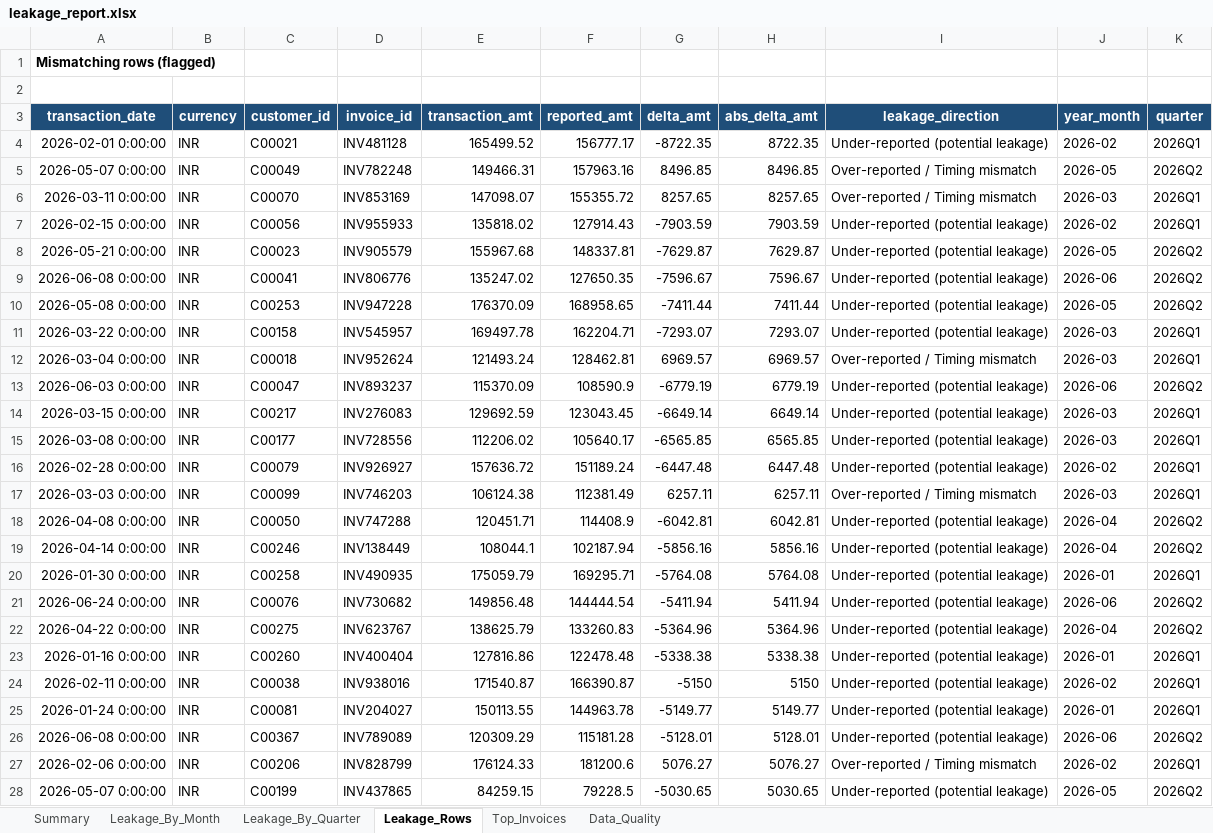
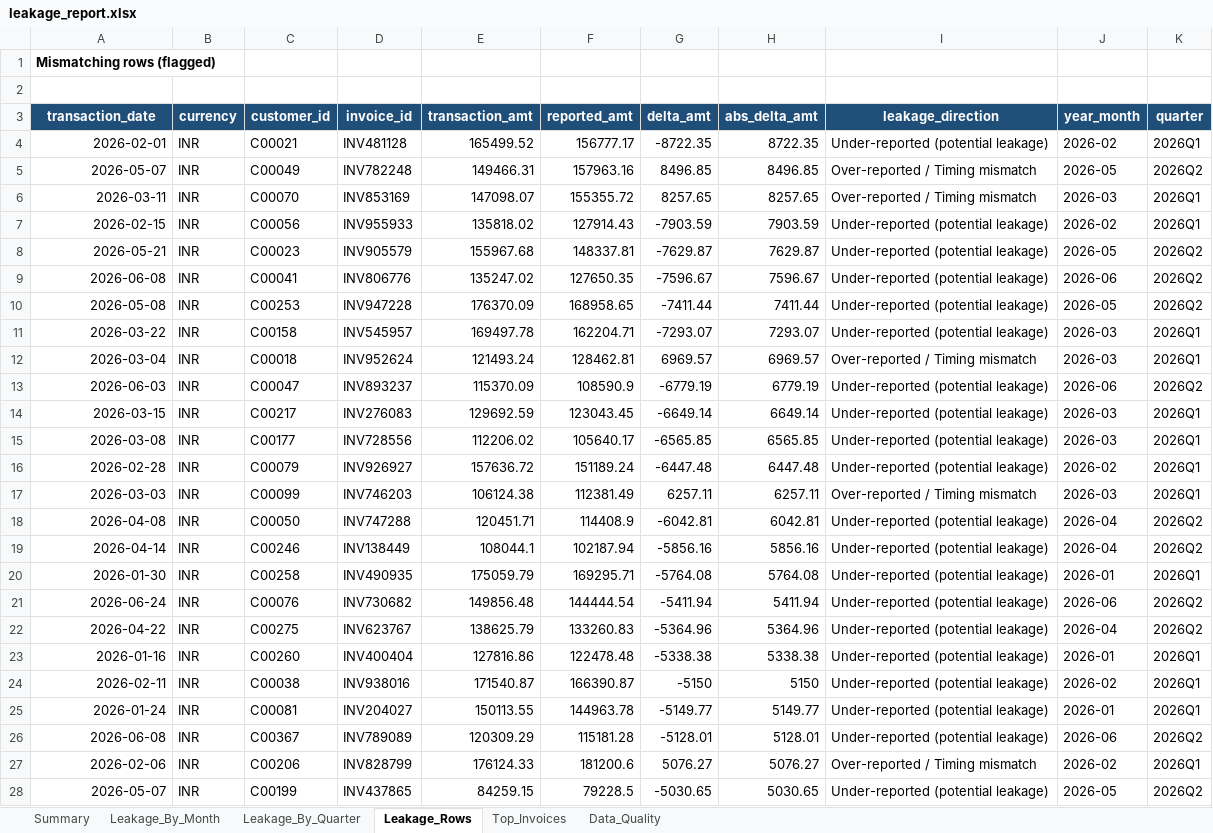
Before and after one commit to AshuferMorningstar/revenue_leakage_qmr, an Excel workbook: data/processed/leakage_report.xlsx, sheet Leakage_Rows, drawn as a sheet; only a part is shown; values as stored, in another font and other column widths than the file's, no borders; the diff covers the shown part only; the diff names each change by its address in the sheet, - before the commit and + after, or states it on an @@ line.

Commit message:
Fix datetime parsing in leakage analysis; update README

```diff
--- a/data/processed/leakage_report.xlsx (sheet Leakage_Rows)
+++ b/data/processed/leakage_report.xlsx (sheet Leakage_Rows)
-A4 (transaction_date): 2026-02-01 0:00:00
+A4 (transaction_date): 2026-02-01
-A5 (transaction_date): 2026-05-07 0:00:00
+A5 (transaction_date): 2026-05-07
-A6 (transaction_date): 2026-03-11 0:00:00
+A6 (transaction_date): 2026-03-11
-A7 (transaction_date): 2026-02-15 0:00:00
+A7 (transaction_date): 2026-02-15
-A8 (transaction_date): 2026-05-21 0:00:00
+A8 (transaction_date): 2026-05-21
-A9 (transaction_date): 2026-06-08 0:00:00
+A9 (transaction_date): 2026-06-08
-A10 (transaction_date): 2026-05-08 0:00:00
+A10 (transaction_date): 2026-05-08
-A11 (transaction_date): 2026-03-22 0:00:00
+A11 (transaction_date): 2026-03-22
-A12 (transaction_date): 2026-03-04 0:00:00
+A12 (transaction_date): 2026-03-04
-A13 (transaction_date): 2026-06-03 0:00:00
+A13 (transaction_date): 2026-06-03
-A14 (transaction_date): 2026-03-15 0:00:00
+A14 (transaction_date): 2026-03-15
-A15 (transaction_date): 2026-03-08 0:00:00
+A15 (transaction_date): 2026-03-08
-A16 (transaction_date): 2026-02-28 0:00:00
+A16 (transaction_date): 2026-02-28
-A17 (transaction_date): 2026-03-03 0:00:00
+A17 (transaction_date): 2026-03-03
-A18 (transaction_date): 2026-04-08 0:00:00
+A18 (transaction_date): 2026-04-08
-A19 (transaction_date): 2026-04-14 0:00:00
+A19 (transaction_date): 2026-04-14
-A20 (transaction_date): 2026-01-30 0:00:00
+A20 (transaction_date): 2026-01-30
-A21 (transaction_date): 2026-06-24 0:00:00
+A21 (transaction_date): 2026-06-24
-A22 (transaction_date): 2026-04-22 0:00:00
+A22 (transaction_date): 2026-04-22
-A23 (transaction_date): 2026-01-16 0:00:00
+A23 (transaction_date): 2026-01-16
-A24 (transaction_date): 2026-02-11 0:00:00
+A24 (transaction_date): 2026-02-11
-A25 (transaction_date): 2026-01-24 0:00:00
+A25 (transaction_date): 2026-01-24
-A26 (transaction_date): 2026-06-08 0:00:00
+A26 (transaction_date): 2026-06-08
-A27 (transaction_date): 2026-02-06 0:00:00
+A27 (transaction_date): 2026-02-06
-A28 (transaction_date): 2026-05-07 0:00:00
+A28 (transaction_date): 2026-05-07
```
Also changed, not shown: 441 edited cells elsewhere in this sheet, sheet Top_Invoices, 4 other files.
